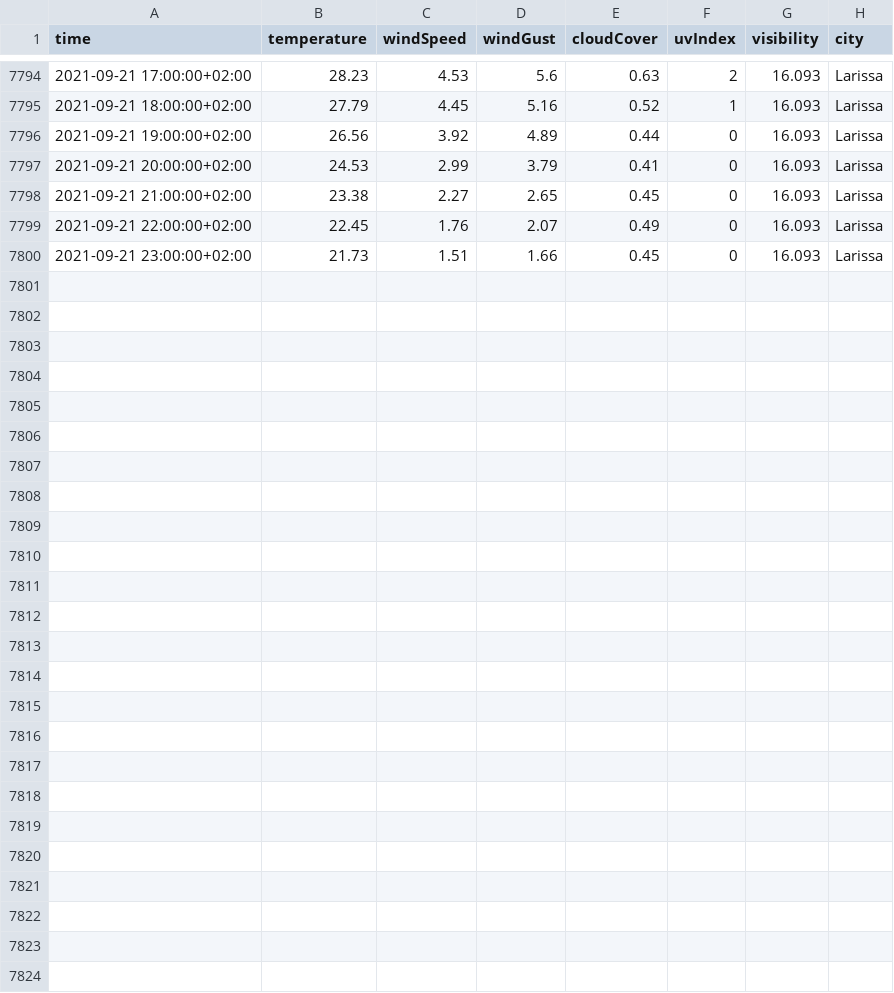
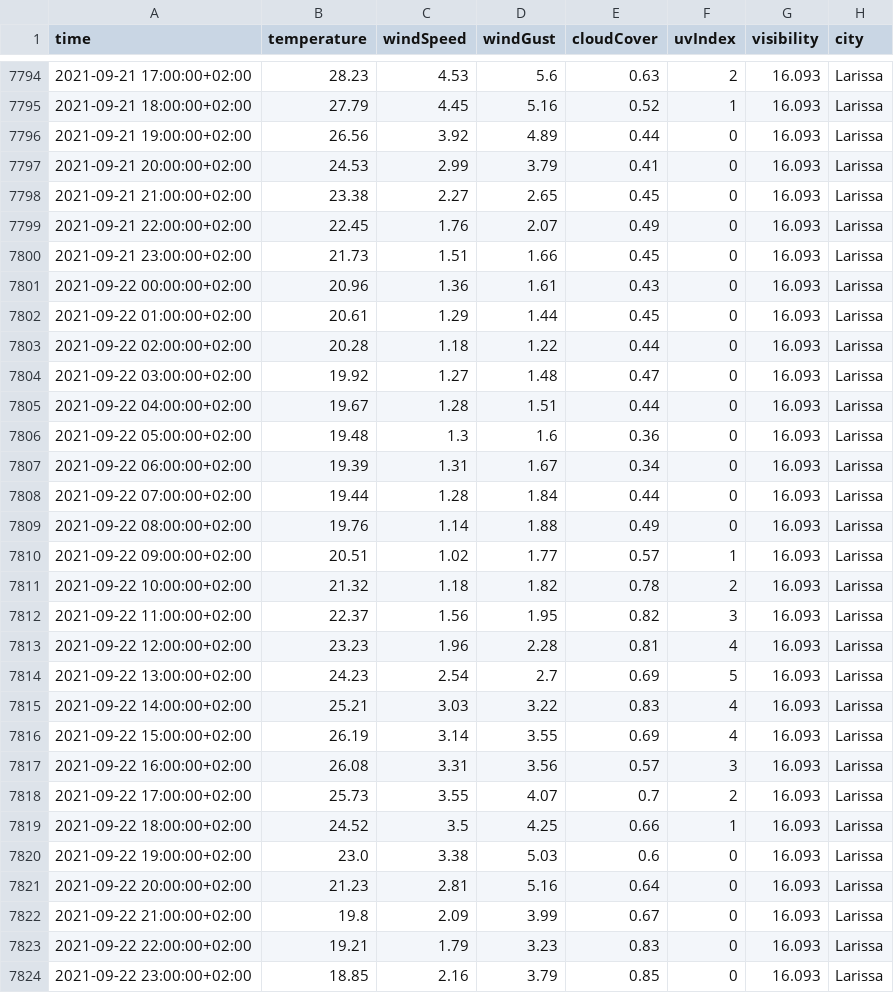
Before and after one commit to ThanosPourikis/Thesis, a CSV file: datasets/weather_data/Larissa.csv, drawn as a sheet; only a part is shown, gaps mark what is left out; the diff names each change by its address in the sheet, - before the commit and + after, or states it on an @@ line.

```diff
--- a/datasets/weather_data/Larissa.csv
+++ b/datasets/weather_data/Larissa.csv
+row 7801: 2021-09-22 00:00:00+02:00 | 20.96 | 1.36 | 1.61 | 0.43 | 0 | 16.093 | Larissa
+row 7802: 2021-09-22 01:00:00+02:00 | 20.61 | 1.29 | 1.44 | 0.45 | 0 | 16.093 | Larissa
+row 7803: 2021-09-22 02:00:00+02:00 | 20.28 | 1.18 | 1.22 | 0.44 | 0 | 16.093 | Larissa
+row 7804: 2021-09-22 03:00:00+02:00 | 19.92 | 1.27 | 1.48 | 0.47 | 0 | 16.093 | Larissa
+row 7805: 2021-09-22 04:00:00+02:00 | 19.67 | 1.28 | 1.51 | 0.44 | 0 | 16.093 | Larissa
+row 7806: 2021-09-22 05:00:00+02:00 | 19.48 | 1.3 | 1.6 | 0.36 | 0 | 16.093 | Larissa
+row 7807: 2021-09-22 06:00:00+02:00 | 19.39 | 1.31 | 1.67 | 0.34 | 0 | 16.093 | Larissa
+row 7808: 2021-09-22 07:00:00+02:00 | 19.44 | 1.28 | 1.84 | 0.44 | 0 | 16.093 | Larissa
+row 7809: 2021-09-22 08:00:00+02:00 | 19.76 | 1.14 | 1.88 | 0.49 | 0 | 16.093 | Larissa
+row 7810: 2021-09-22 09:00:00+02:00 | 20.51 | 1.02 | 1.77 | 0.57 | 1 | 16.093 | Larissa
+row 7811: 2021-09-22 10:00:00+02:00 | 21.32 | 1.18 | 1.82 | 0.78 | 2 | 16.093 | Larissa
+row 7812: 2021-09-22 11:00:00+02:00 | 22.37 | 1.56 | 1.95 | 0.82 | 3 | 16.093 | Larissa
+row 7813: 2021-09-22 12:00:00+02:00 | 23.23 | 1.96 | 2.28 | 0.81 | 4 | 16.093 | Larissa
+row 7814: 2021-09-22 13:00:00+02:00 | 24.23 | 2.54 | 2.7 | 0.69 | 5 | 16.093 | Larissa
+row 7815: 2021-09-22 14:00:00+02:00 | 25.21 | 3.03 | 3.22 | 0.83 | 4 | 16.093 | Larissa
+row 7816: 2021-09-22 15:00:00+02:00 | 26.19 | 3.14 | 3.55 | 0.69 | 4 | 16.093 | Larissa
+row 7817: 2021-09-22 16:00:00+02:00 | 26.08 | 3.31 | 3.56 | 0.57 | 3 | 16.093 | Larissa
+row 7818: 2021-09-22 17:00:00+02:00 | 25.73 | 3.55 | 4.07 | 0.7 | 2 | 16.093 | Larissa
+row 7819: 2021-09-22 18:00:00+02:00 | 24.52 | 3.5 | 4.25 | 0.66 | 1 | 16.093 | Larissa
+row 7820: 2021-09-22 19:00:00+02:00 | 23.0 | 3.38 | 5.03 | 0.6 | 0 | 16.093 | Larissa
+row 7821: 2021-09-22 20:00:00+02:00 | 21.23 | 2.81 | 5.16 | 0.64 | 0 | 16.093 | Larissa
+row 7822: 2021-09-22 21:00:00+02:00 | 19.8 | 2.09 | 3.99 | 0.67 | 0 | 16.093 | Larissa
+row 7823: 2021-09-22 22:00:00+02:00 | 19.21 | 1.79 | 3.23 | 0.83 | 0 | 16.093 | Larissa
+row 7824: 2021-09-22 23:00:00+02:00 | 18.85 | 2.16 | 3.79 | 0.85 | 0 | 16.093 | Larissa
```
Also changed, not shown: datasets/weather_data/Athens.csv, datasets/weather_data/Hraklio.csv, 10 other files.
